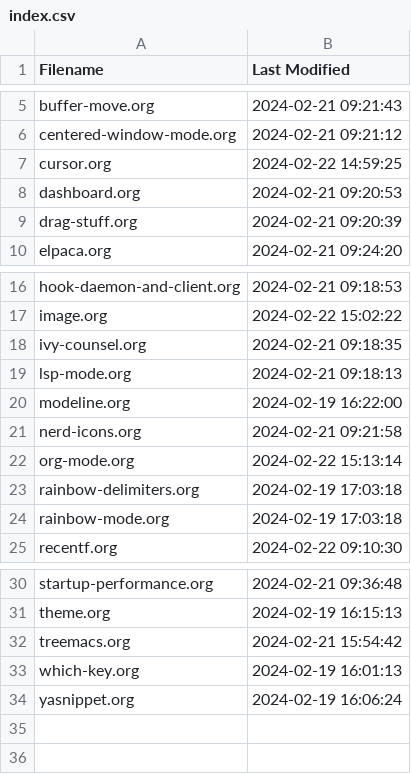
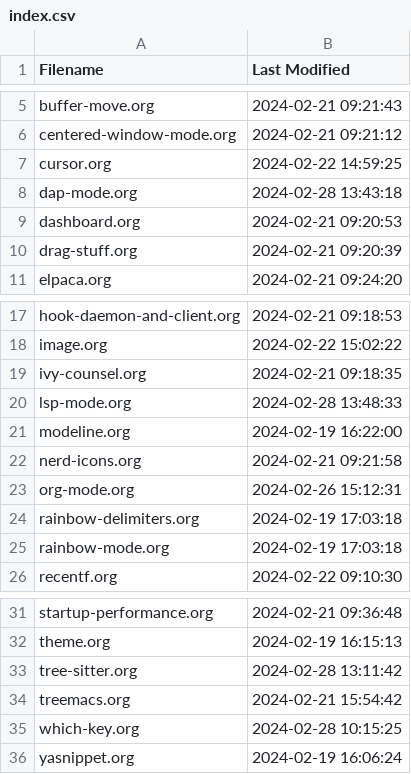
Before and after one commit to Doomwhite/emacs, a CSV file: index.csv, drawn as a sheet; only a part is shown, gaps mark what is left out.

```diff
--- a/index.csv
+++ b/index.csv
@@ -7,2 +7,3 @@ centered-window-mode.org,2024-02-21 09:21:12
 cursor.org,2024-02-22 14:59:25
+dap-mode.org,2024-02-28 13:43:18
 dashboard.org,2024-02-21 09:20:53
@@ -18,6 +19,6 @@ image.org,2024-02-22 15:02:22
 ivy-counsel.org,2024-02-21 09:18:35
-lsp-mode.org,2024-02-21 09:18:13
+lsp-mode.org,2024-02-28 13:48:33
 modeline.org,2024-02-19 16:22:00
 nerd-icons.org,2024-02-21 09:21:58
-org-mode.org,2024-02-22 15:13:14
+org-mode.org,2024-02-26 15:12:31
 rainbow-delimiters.org,2024-02-19 17:03:18
@@ -31,4 +32,5 @@ startup-performance.org,2024-02-21 09:36:48
 theme.org,2024-02-19 16:15:13
+tree-sitter.org,2024-02-28 13:11:42
 treemacs.org,2024-02-21 15:54:42
-which-key.org,2024-02-19 16:01:13
+which-key.org,2024-02-28 10:15:25
 yasnippet.org,2024-02-19 16:06:24
```
Also changed, not shown: 11 other files.
